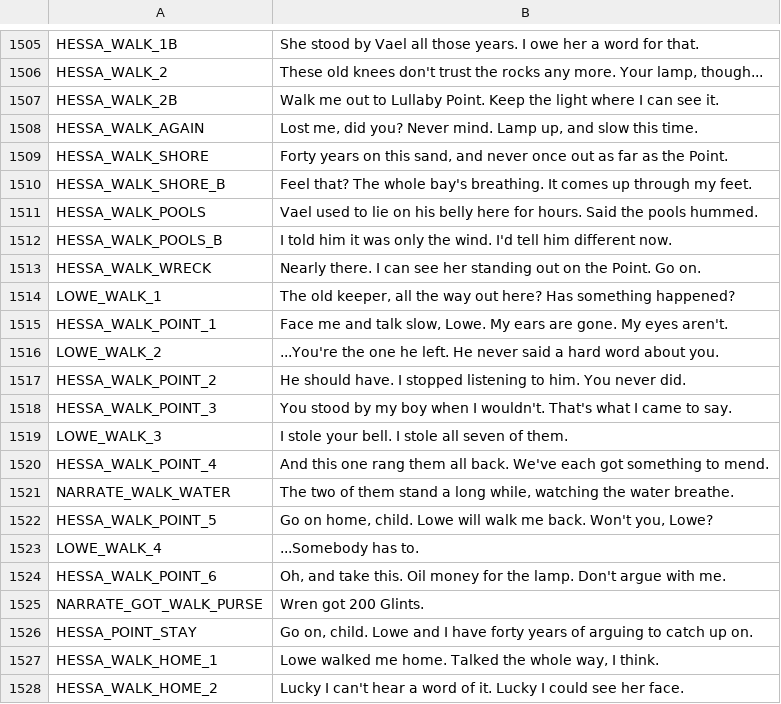
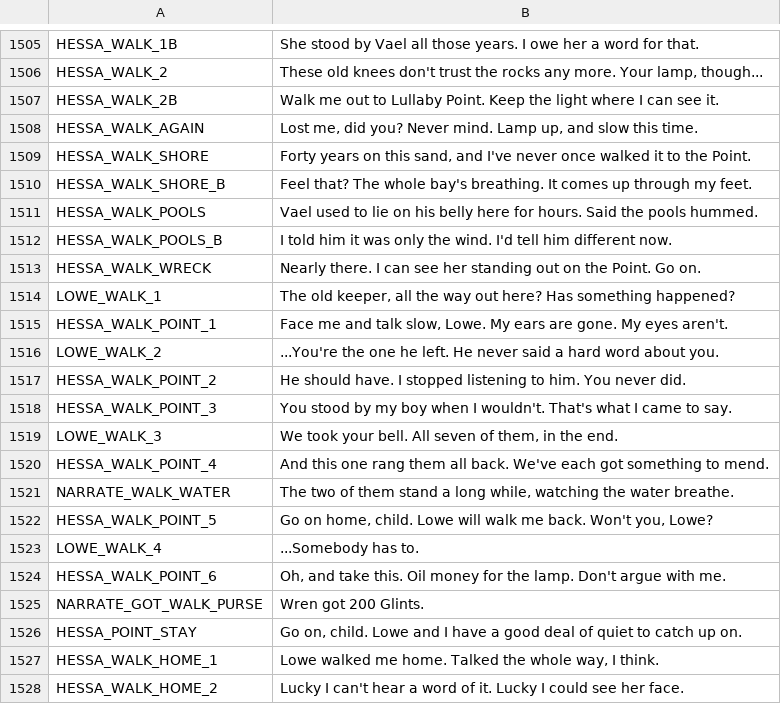
Before and after one commit to ashciraulo/Leviathan, a CSV file: locale/strings.csv, drawn as a sheet; only a part is shown, gaps mark what is left out.

```diff
--- a/locale/strings.csv
+++ b/locale/strings.csv
@@ -1508,3 +1508,3 @@ HESSA_WALK_2B,"Walk me out to Lullaby Point. Keep the light where I can see it."
 HESSA_WALK_AGAIN,"Lost me, did you? Never mind. Lamp up, and slow this time."
-HESSA_WALK_SHORE,"Forty years on this sand, and never once out as far as the Point."
+HESSA_WALK_SHORE,"Forty years on this sand, and I've never once walked it to the Point."
 HESSA_WALK_SHORE_B,"Feel that? The whole bay's breathing. It comes up through my feet."
@@ -1518,3 +1518,3 @@ HESSA_WALK_POINT_2,"He should have. I stopped listening to him. You never did."
 HESSA_WALK_POINT_3,"You stood by my boy when I wouldn't. That's what I came to say."
-LOWE_WALK_3,"I stole your bell. I stole all seven of them."
+LOWE_WALK_3,"We took your bell. All seven of them, in the end."
 HESSA_WALK_POINT_4,"And this one rang them all back. We've each got something to mend."
@@ -1525,3 +1525,3 @@ HESSA_WALK_POINT_6,"Oh, and take this. Oil money for the lamp. Don't argue with
 NARRATE_GOT_WALK_PURSE,Wren got 200 Glints.
-HESSA_POINT_STAY,"Go on, child. Lowe and I have forty years of arguing to catch up on."
+HESSA_POINT_STAY,"Go on, child. Lowe and I have a good deal of quiet to catch up on."
 HESSA_WALK_HOME_1,"Lowe walked me home. Talked the whole way, I think."
```
Also changed, not shown: 3 other files.
